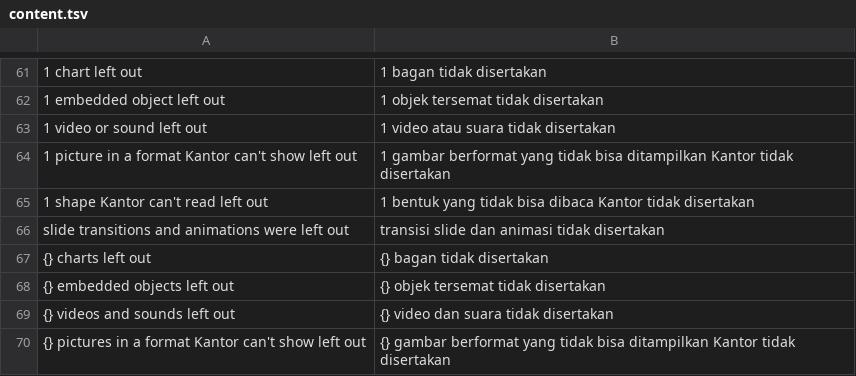
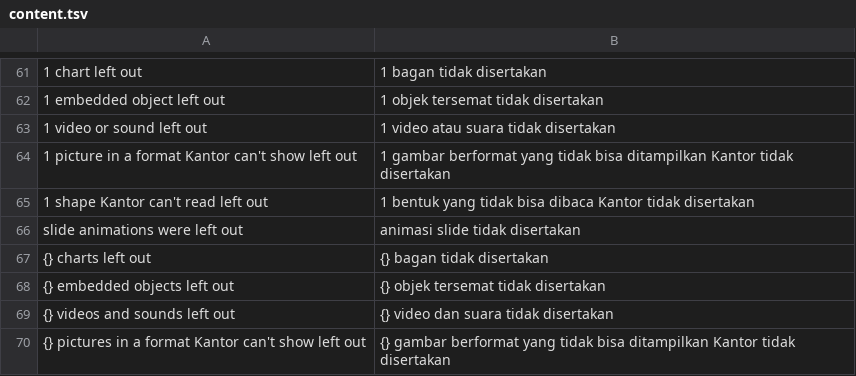
Before and after one commit to dzulfikar08/kantor, a TSV file: crates/kantor_ui/i18n/content.tsv, drawn as a sheet; only a part is shown, gaps mark what is left out; removed rows and columns are numbered as before the commit, all else as after; the diff names each change by its address in the sheet, - before the commit and + after, or states it on an @@ line.

Commit message:
Slides: read transitions and build steps for the slide show; frame math and show helpers
- slides_engine::anim: Slide::show_fx() reads p:transition (incl. p14/p15 in
  mc:AlternateContent) and the p:timing main sequence into click steps with
  effects (entrance/exit, preset, with/after previous, delays, paragraphs).
- slides_scene::show: transition_frame, build_state, shape_boxes, split_scene.
- slides_ui::show_fx: BuiltSlide, slide_element, transition_element, ShowPlayer.
- ODP import keeps slide transitions as p:transition.
- tests/corpus/pptx/anim.pptx (scripts/corpus/gen_pptx_anim.py).

```diff
--- a/crates/kantor_ui/i18n/content.tsv
+++ b/crates/kantor_ui/i18n/content.tsv
-row 66: slide transitions and animations were left out | transisi slide dan animasi tidak disertakan
+row 66: slide animations were left out | animasi slide tidak disertakan
```
Also changed, not shown: 13 other files.
